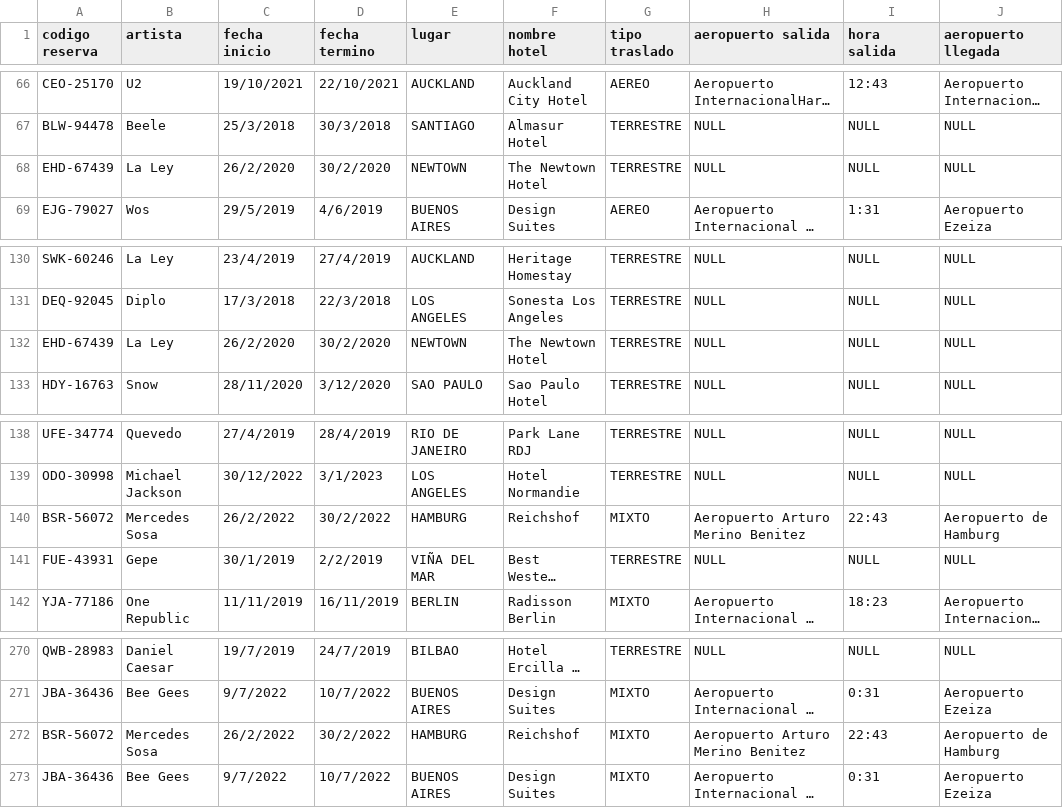
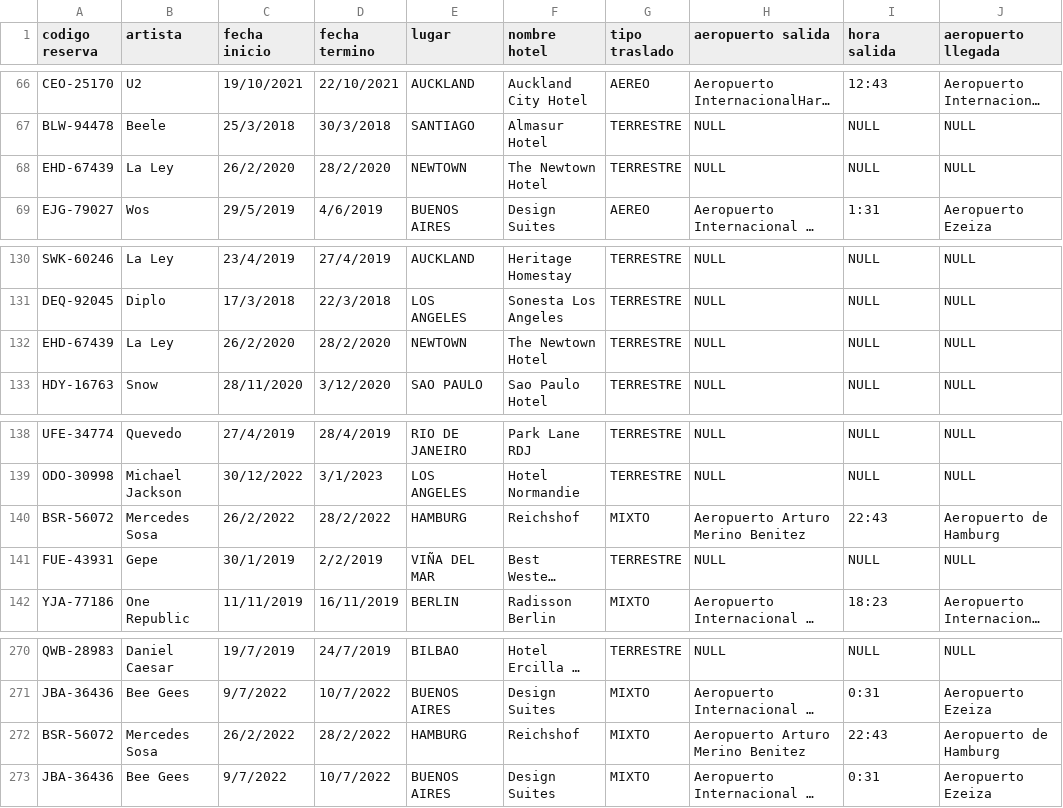
Before and after one commit to Borjampm/Proyecto_BDD, a CSV file: Entrega 2/Datos Impares/Hospedajes y traslados.csv, drawn as a sheet; only a part is shown, gaps mark what is left out; long unchanged cells end in …; the diff names each change by its address in the sheet, - before the commit and + after, or states it on an @@ line.

```diff
--- a/Entrega 2/Datos Impares/Hospedajes y traslados.csv
+++ b/Entrega 2/Datos Impares/Hospedajes y traslados.csv
-D68 (fecha termino): 30/2/2020
+D68 (fecha termino): 28/2/2020
-D132 (fecha termino): 30/2/2020
+D132 (fecha termino): 28/2/2020
-D140 (fecha termino): 30/2/2022
+D140 (fecha termino): 28/2/2022
-D272 (fecha termino): 30/2/2022
+D272 (fecha termino): 28/2/2022
```
Also changed, not shown: Entrega 2/Datos Impares/Hospedajes y traslados_limpio.csv.
